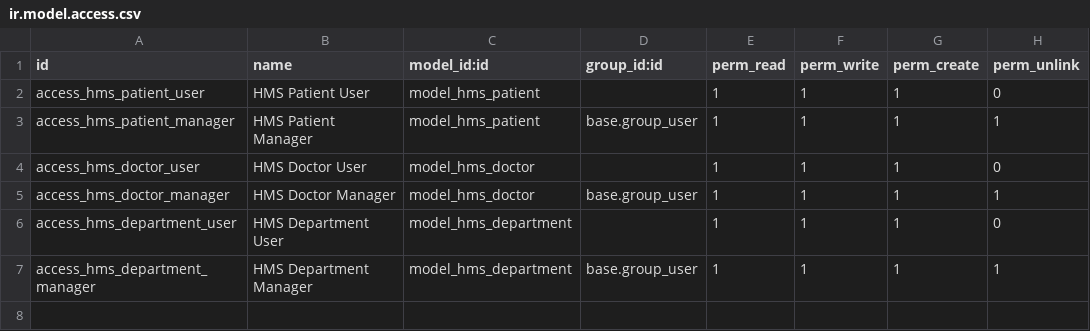
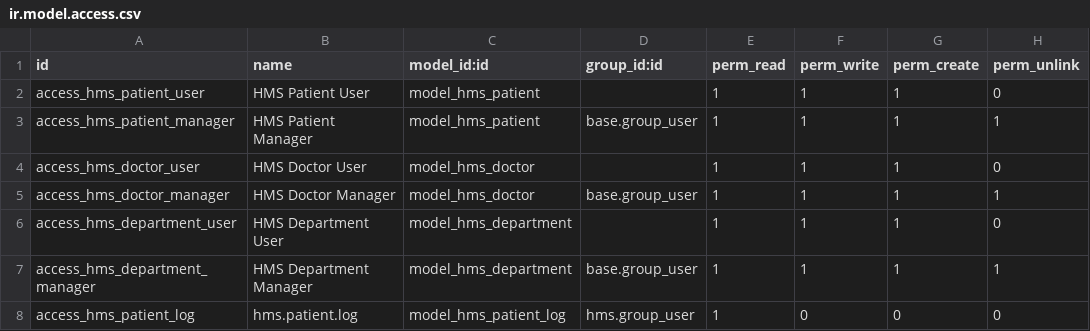
Before and after one commit to hassaneldash/iti-icc44-minya-r2-odoo-labs, a CSV file: hms/security/ir.model.access.csv, drawn as a sheet; the diff names each change by its address in the sheet, - before the commit and + after, or states it on an @@ line.

```diff
--- a/hms/security/ir.model.access.csv
+++ b/hms/security/ir.model.access.csv
+row 8: access_hms_patient_log | hms.patient.log | model_hms_patient_log | hms.group_user | 1 | 0 | 0 | 0
```
Also changed, not shown: 2 other files.
